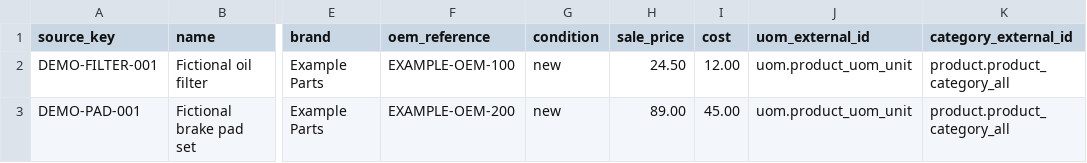
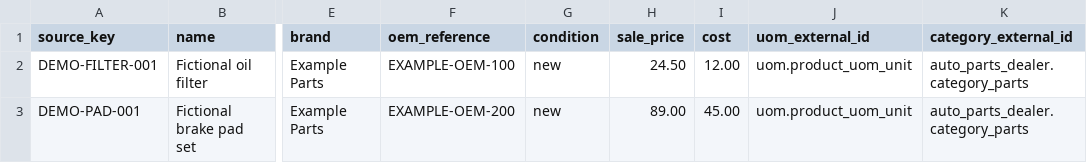
Before and after one commit to atifmahmoodai/auto-parts-odoo-erp, a CSV file: examples/catalog.csv, drawn as a sheet; only a part is shown, gaps mark what is left out; the diff names each change by its address in the sheet, - before the commit and + after, or states it on an @@ line.

Commit message:
Add deployment and migration handover; align catalog and purchase fixtures with Odoo 19

```diff
--- a/examples/catalog.csv
+++ b/examples/catalog.csv
-K2:K3 (category_external_id): product.product_category_all
+K2:K3 (category_external_id): auto_parts_dealer.category_parts
```
Also changed, not shown: 17 other files.
